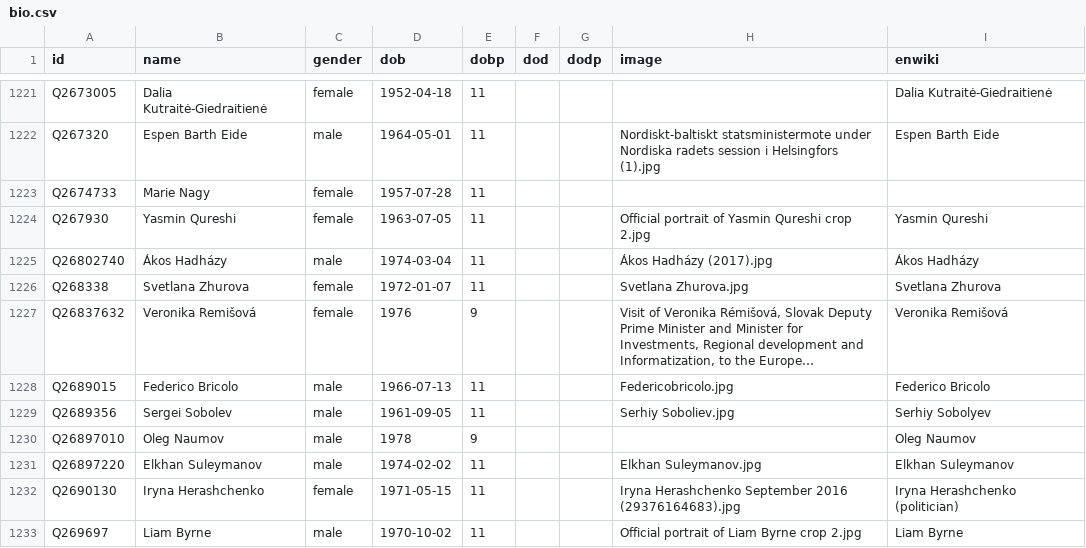
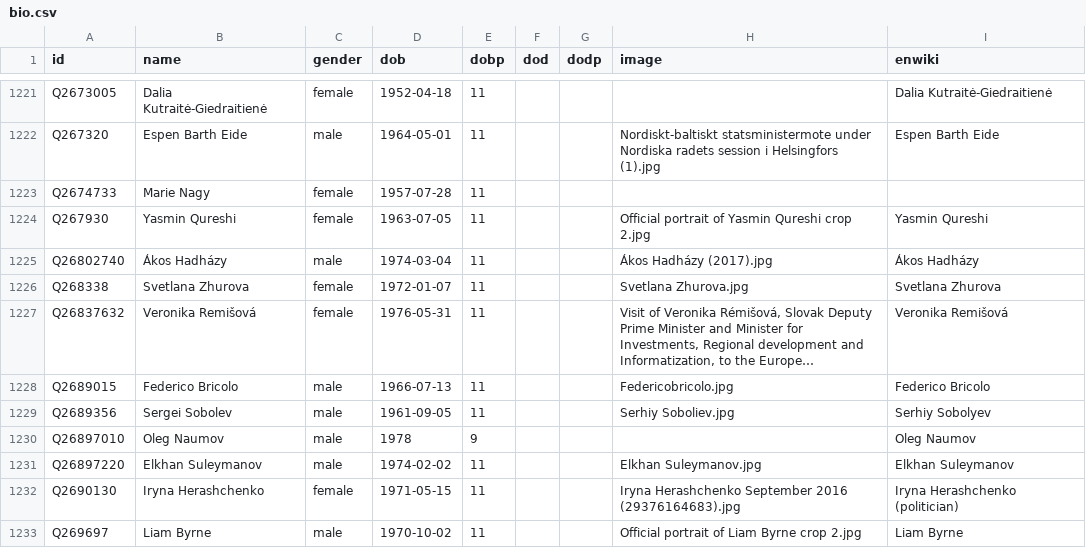
Before and after one commit to every-politician-scrapers/world, a CSV file: html/bio.csv, drawn as a sheet; only a part is shown, gaps mark what is left out; long unchanged cells end in …; the diff names each change by its address in the sheet, - before the commit and + after, or states it on an @@ line.

Commit message:
PCB update

```diff
--- a/html/bio.csv
+++ b/html/bio.csv
-D1227 (dob): 1976
+D1227 (dob): 1976-05-31
-E1227 (dobp): 9
+E1227 (dobp): 11
```
